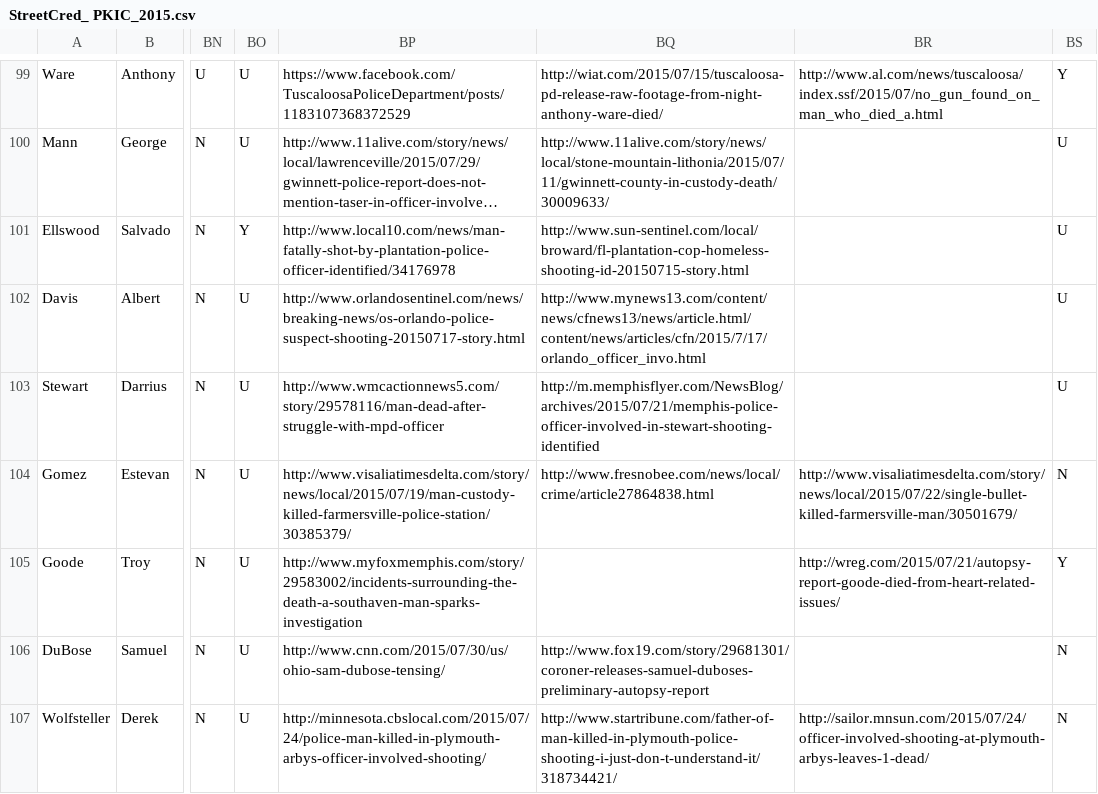
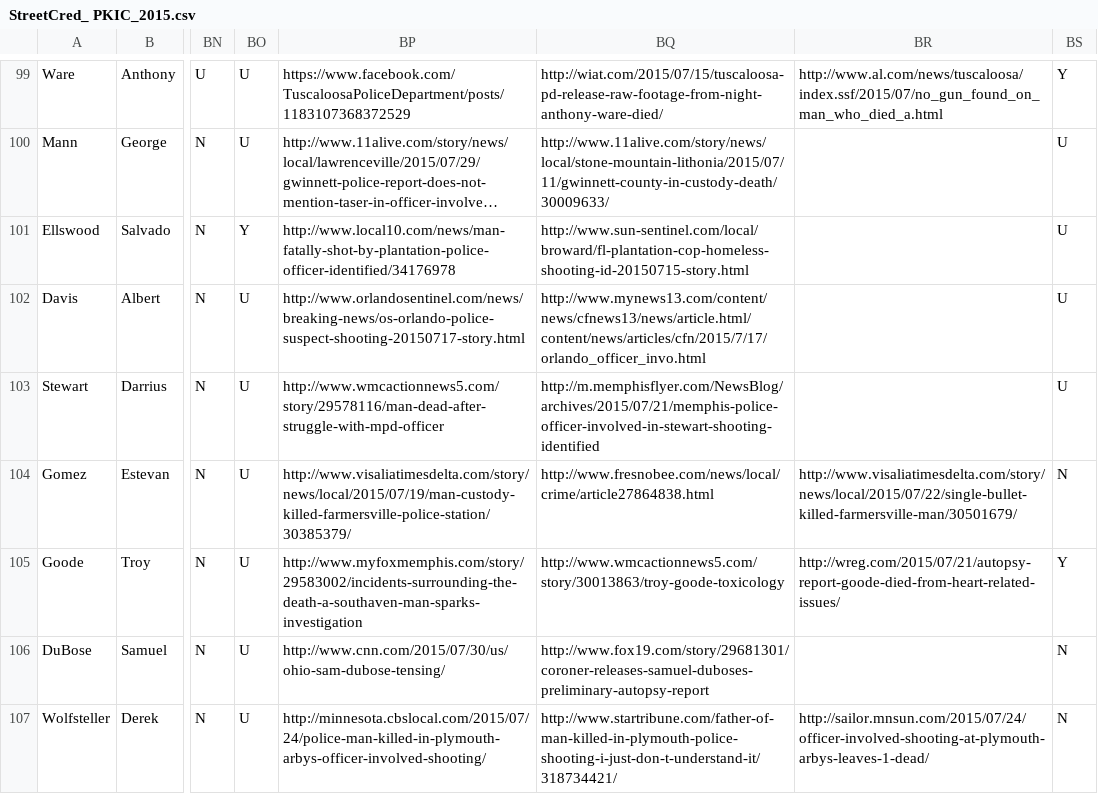
Before and after one commit to StreetCredSoftware/PKIC, a CSV file: DBs/StreetCred_ PKIC_2015.csv, drawn as a sheet; only a part is shown, gaps mark what is left out; long unchanged cells end in …; the diff names each change by its address in the sheet, - before the commit and + after, or states it on an @@ line.

Commit message:
Updated Troy Goode incident with Autopsy data and URL

```diff
--- a/DBs/StreetCred_ PKIC_2015.csv
+++ b/DBs/StreetCred_ PKIC_2015.csv
-BQ105: (empty)
+BQ105: http://www.wmcactionnews5.com/story/30013863/troy-goode-toxicology
```
